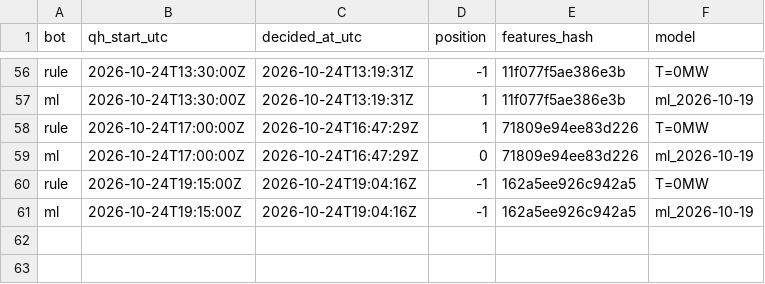
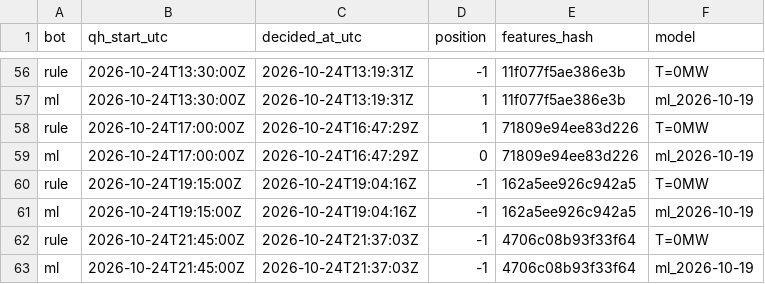
Before and after one commit to ThomasPiton/Intraday-Power, a CSV file: data/journal/decisions.csv, drawn as a sheet; only a part is shown, gaps mark what is left out.

```diff
--- a/data/journal/decisions.csv
+++ b/data/journal/decisions.csv
@@ -61 +61,3 @@ rule,2026-10-24T19:15:00Z,2026-10-24T19:04:16Z,-1,162a5ee926c942a5,T=0MW
 ml,2026-10-24T19:15:00Z,2026-10-24T19:04:16Z,-1,162a5ee926c942a5,ml_2026-10-19
+rule,2026-10-24T21:45:00Z,2026-10-24T21:37:03Z,-1,4706c08b93f33f64,T=0MW
+ml,2026-10-24T21:45:00Z,2026-10-24T21:37:03Z,-1,4706c08b93f33f64,ml_2026-10-19
```
Also changed, not shown: data/journal/settlements.csv, 54 other files.
